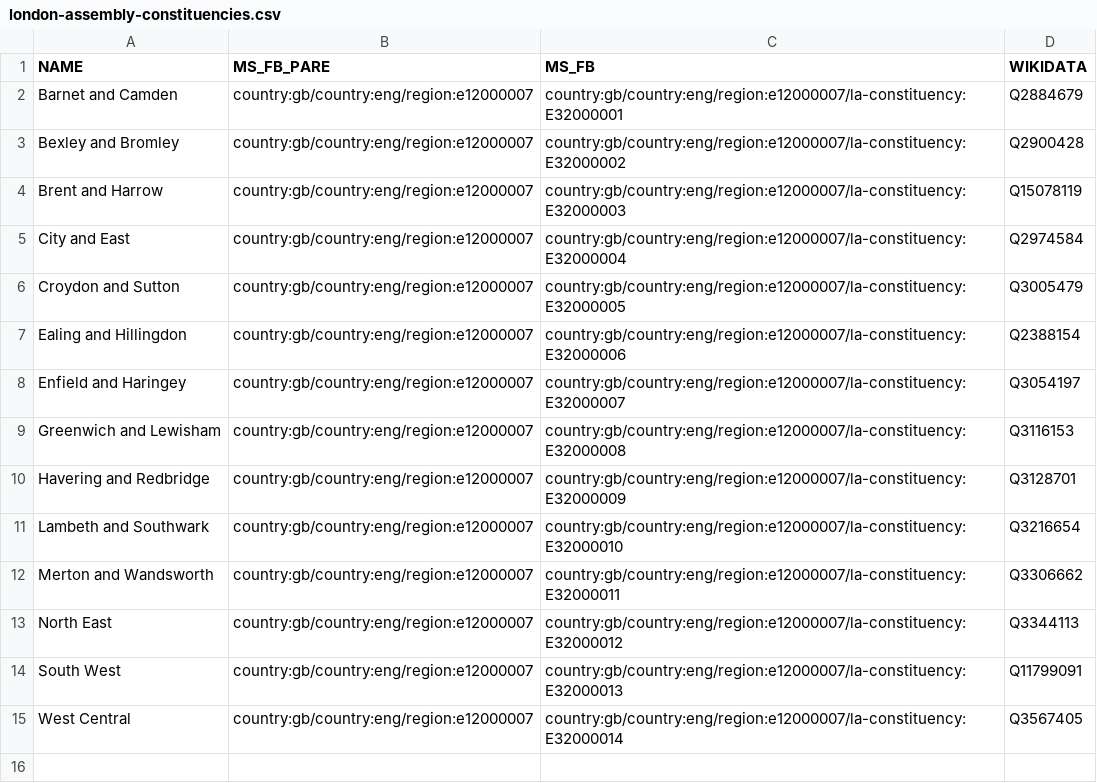
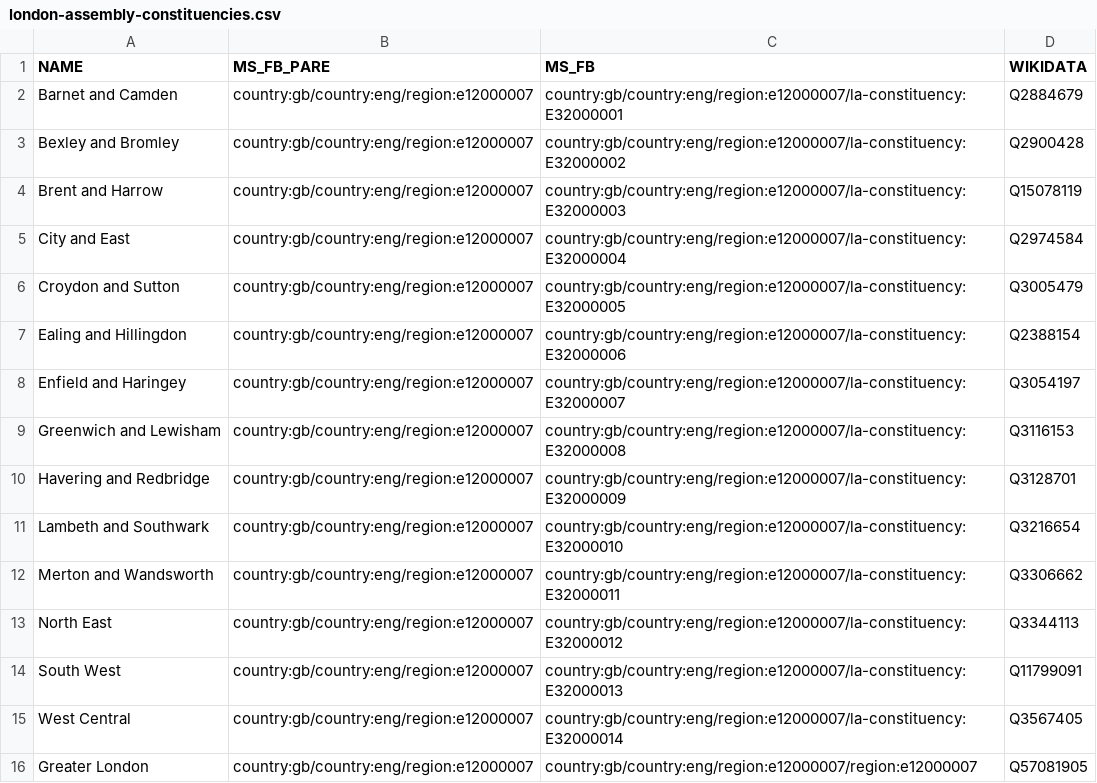
Before and after one commit to everypolitician/proto-commons-united-kingdom, a CSV file: boundaries/build/london-assembly-constituencies/london-assembly-constituencies.csv, drawn as a sheet; the diff names each change by its address in the sheet, - before the commit and + after, or states it on an @@ line.

Commit message:
Add at-large London Assembly constituency

```diff
--- a/boundaries/build/london-assembly-constituencies/london-assembly-constituencies.csv
+++ b/boundaries/build/london-assembly-constituencies/london-assembly-constituencies.csv
+row 16: Greater London | country:gb/country:eng/region:e12000007 | country:gb/country:eng/region:e12000007/region:e12000007 | Q57081905
```
Also changed, not shown: 3 other files.
